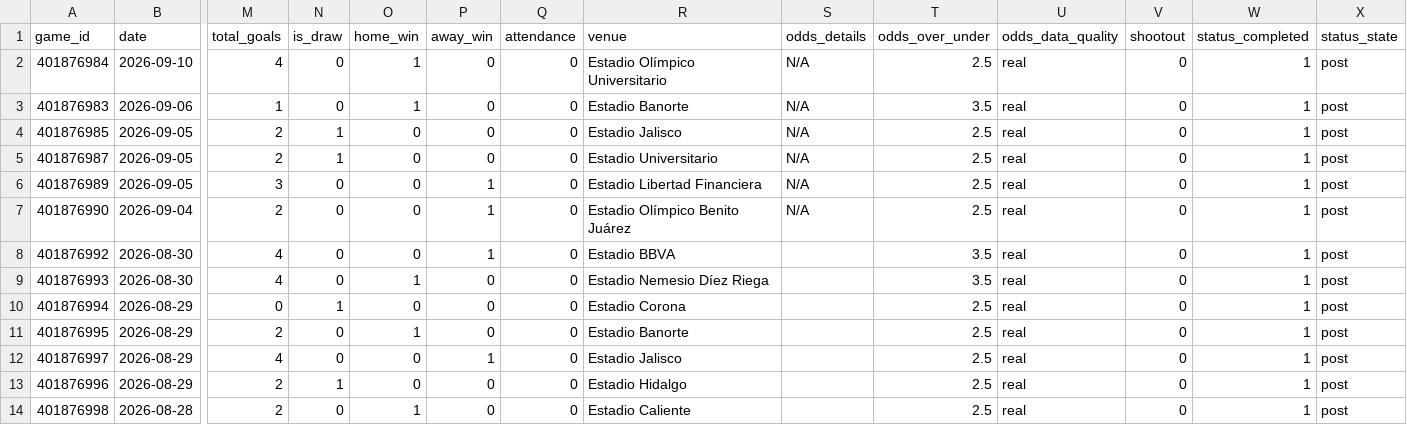
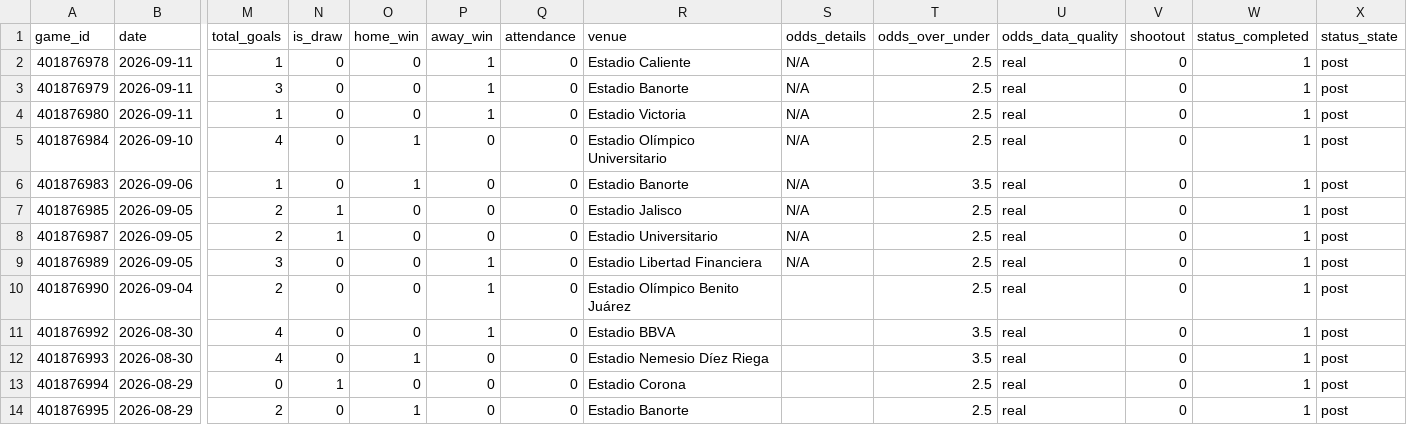
Before and after one commit to emilioandrade0/PickGOLD, a CSV file: src/data/liga_mx/raw/liga_mx_advanced_history.csv, drawn as a sheet; only a part is shown, gaps mark what is left out; the shorter side is filled out with more unchanged rows; addresses are those after the commit; rows hold the shown columns only; the diff names each change by its address in the sheet, - before the commit and + after, or states it on an @@ line.

```diff
--- a/src/data/liga_mx/raw/liga_mx_advanced_history.csv
+++ b/src/data/liga_mx/raw/liga_mx_advanced_history.csv
+row 2: 401876978 | 2026-09-11 | 1 | 0 | 0 | 1 | 0 | Estadio Caliente | N/A | 2.5 | real | 0 | 1 | post
+row 3: 401876979 | 2026-09-11 | 3 | 0 | 0 | 1 | 0 | Estadio Banorte | N/A | 2.5 | real | 0 | 1 | post
+row 4: 401876980 | 2026-09-11 | 1 | 0 | 0 | 1 | 0 | Estadio Victoria | N/A | 2.5 | real | 0 | 1 | post
-S10 (odds_details): N/A
+S10 (odds_details): (empty)
```
Also changed, not shown: src/data/kbo/raw/kbo_advanced_history.csv, src/data/liga_mx/raw/liga_mx_odds_snapshots.csv, 51 other files.
